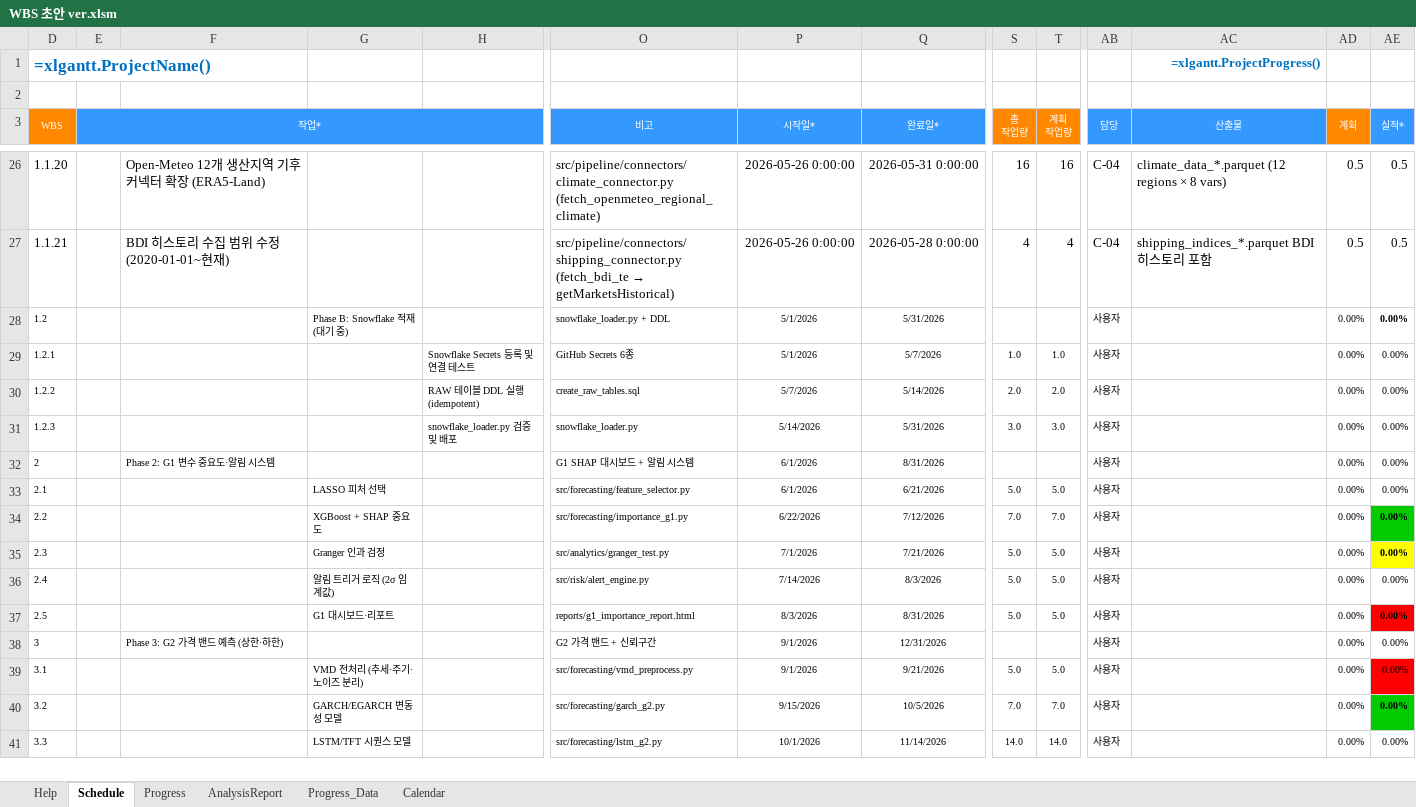
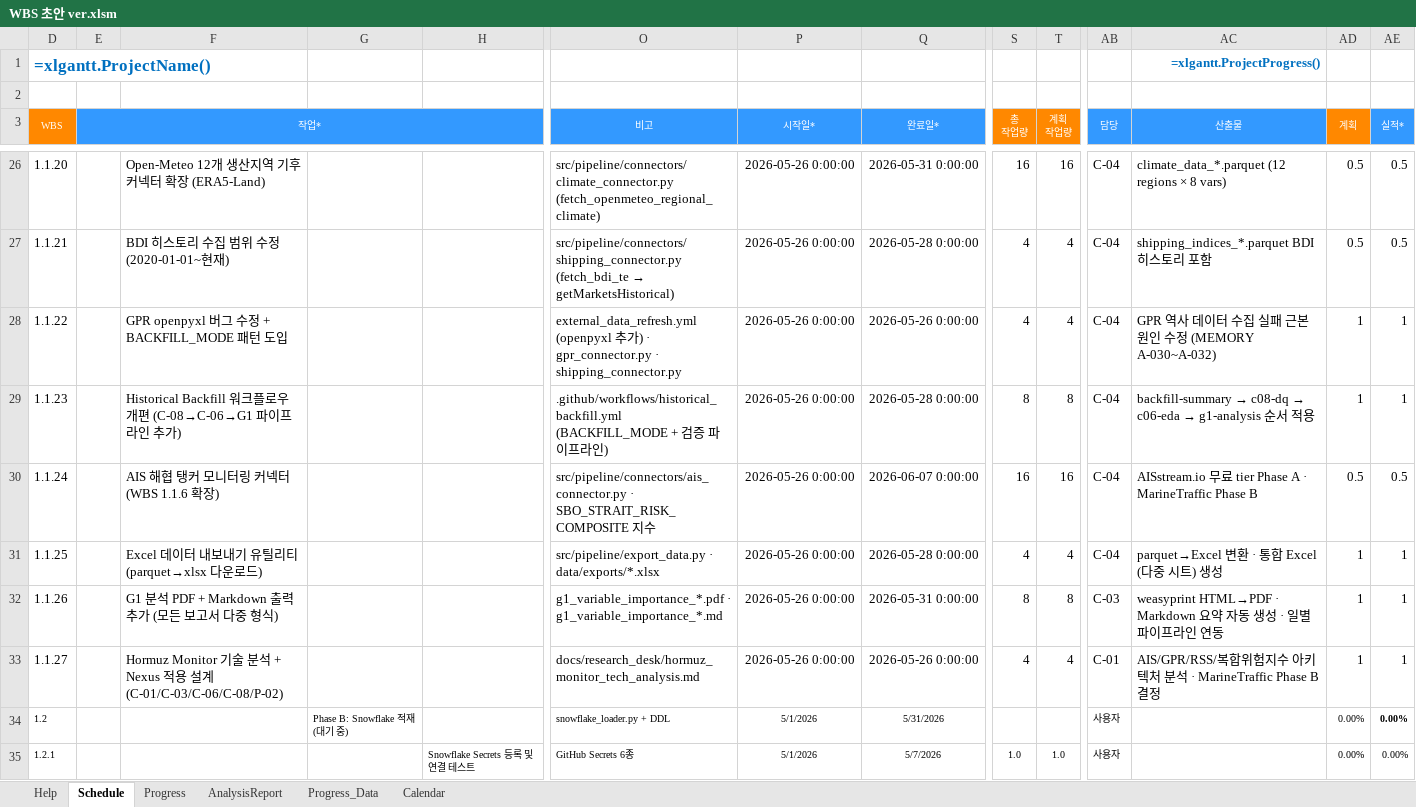
Before and after one commit to Jozosco/Nexus, an Excel workbook: reports/WBS 초안 ver.xlsm, sheet Schedule, drawn as a sheet; only a part is shown, gaps mark what is left out; the shorter side is filled out with more unchanged rows; values as stored, in another font and other column widths than the file's, no borders; formulas without a stored value are shown as written; conditional formats not drawn; rows hold the shown columns only; the diff names each change by its address in the sheet, - before the commit and + after, or states it on an @@ line.

```diff
--- a/reports/WBS 초안 ver.xlsm (sheet Schedule)
+++ b/reports/WBS 초안 ver.xlsm (sheet Schedule)
+row 28: 1.1.22 |  | GPR openpyxl 버그 수정 + BACKFILL_MODE 패턴 도입 |  |  | external_data_refresh.yml (openpyxl 추가) · gpr_connector.py · shipping_connector.py | 2026-05-26 0:00:00 | 2026-05-26 0:00:00 | 4 | 4 | C-04 | GPR 역사 데이터 수집 실패 근본 원인 수정 (MEMORY A-030~A-032) | 1 | 1
+row 29: 1.1.23 |  | Historical Backfill 워크플로우 개편 (C-08→C-06→G1 파이프라인 추가) |  |  | .github/workflows/historical_backfill.yml (BACKFILL_MODE + 검증 파이프라인) | 2026-05-26 0:00:00 | 2026-05-28 0:00:00 | 8 | 8 | C-04 | backfill-summary → c08-dq → c06-eda → g1-analysis 순서 적용 | 1 | 1
+row 30: 1.1.24 |  | AIS 해협 탱커 모니터링 커넥터 (WBS 1.1.6 확장) |  |  | src/pipeline/connectors/ais_connector.py · SBO_STRAIT_RISK_COMPOSITE 지수 | 2026-05-26 0:00:00 | 2026-06-07 0:00:00 | 16 | 16 | C-04 | AISstream.io 무료 tier Phase A · MarineTraffic Phase B | 0.5 | 0.5
+row 31: 1.1.25 |  | Excel 데이터 내보내기 유틸리티 (parquet→xlsx 다운로드) |  |  | src/pipeline/export_data.py · data/exports/*.xlsx | 2026-05-26 0:00:00 | 2026-05-28 0:00:00 | 4 | 4 | C-04 | parquet→Excel 변환 · 통합 Excel (다중 시트) 생성 | 1 | 1
+row 32: 1.1.26 |  | G1 분석 PDF + Markdown 출력 추가 (모든 보고서 다중 형식) |  |  | g1_variable_importance_*.pdf · g1_variable_importance_*.md | 2026-05-26 0:00:00 | 2026-05-31 0:00:00 | 8 | 8 | C-03 | weasyprint HTML→PDF · Markdown 요약 자동 생성 · 일별 파이프라인 연동 | 1 | 1
+row 33: 1.1.27 |  | Hormuz Monitor 기술 분석 + Nexus 적용 설계 (C-01/C-03/C-06/C-08/P-02) |  |  | docs/research_desk/hormuz_monitor_tech_analysis.md | 2026-05-26 0:00:00 | 2026-05-26 0:00:00 | 4 | 4 | C-01 | AIS/GPR/RSS/복합위험지수 아키텍처 분석 · MarineTraffic Phase B 결정 | 1 | 1
```
Also changed, not shown: hidden cells, 10 other files.
